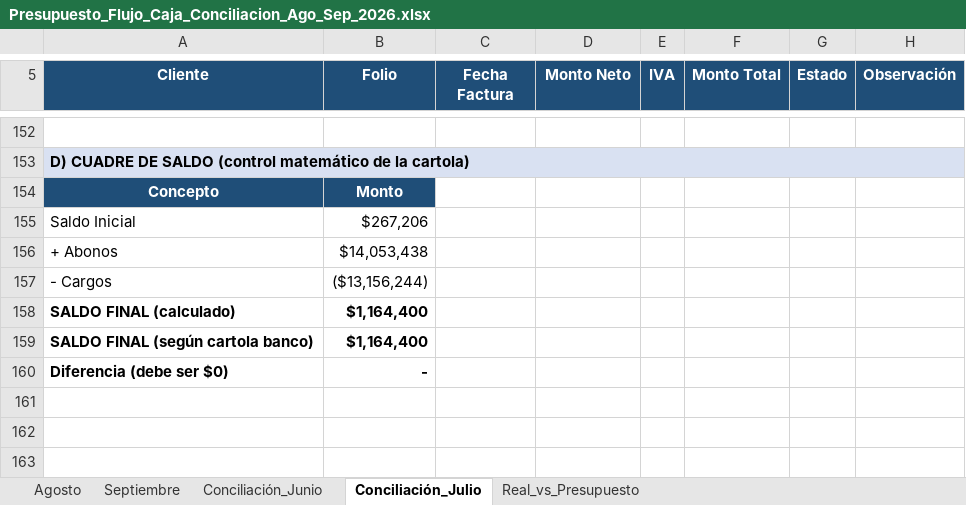
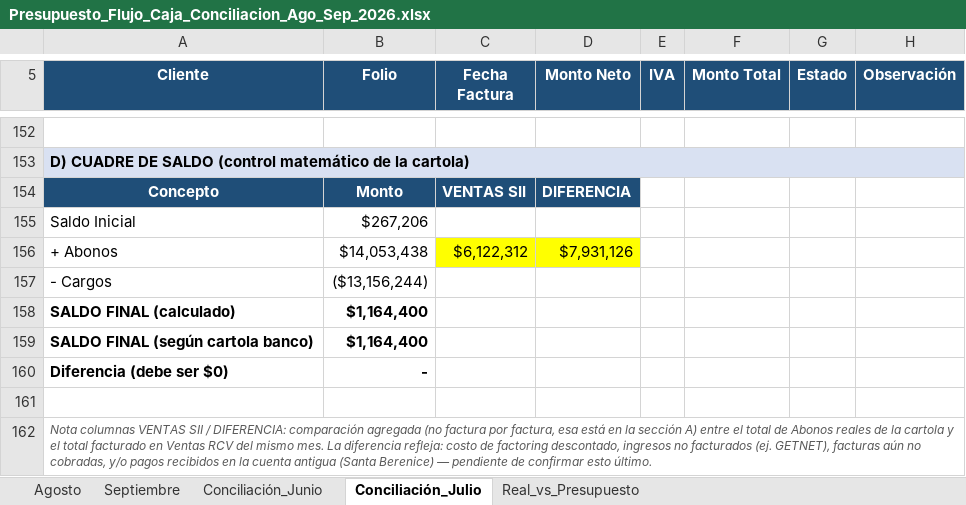
Before and after one commit to CTG2026/KAPTURA-PILOTO, an Excel workbook: finanzas/conciliacion_bancaria/Presupuesto_Flujo_Caja_Conciliacion_Ago_Sep_2026.xlsx, sheet Conciliación_Julio, drawn as a sheet; only a part is shown, gaps mark what is left out; values as stored, in another font and other column widths than the file's, no borders; the diff names each change by its address in the sheet, - before the commit and + after, or states it on an @@ line.

Commit message:
Agrega columnas VENTAS SII / DIFERENCIA en cuadre de saldo

```diff
--- a/finanzas/conciliacion_bancaria/Presupuesto_Flujo_Caja_Conciliacion_Ago_Sep_2026.xlsx (sheet Conciliación_Julio)
+++ b/finanzas/conciliacion_bancaria/Presupuesto_Flujo_Caja_Conciliacion_Ago_Sep_2026.xlsx (sheet Conciliación_Julio)
-C154 (Fecha Factura): (empty)
+C154 (Fecha Factura): VENTAS SII
-C154:D154 fill: none
+C154:D154 fill: #1F4E78
-D154 (Monto Neto): (empty)
+D154 (Monto Neto): DIFERENCIA
-C156 (Fecha Factura): (empty)
+C156 (Fecha Factura): $6,122,312
-C156:D156 fill: none
+C156:D156 fill: #FFFF00
-D156 (Monto Neto): (empty)
+D156 (Monto Neto): $7,931,126
+row 161: (empty)
+row 162: Nota columnas VENTAS SII / DIFERENCIA: comparación agregada (no factura por factura, esa está en la sección A) entre el total de Abonos reales de la cartola y el total facturado en Ventas RCV del mismo mes. La diferencia refleja: costo de factoring descontado, ingresos no facturados (ej. GETNET), facturas aún no cobradas, y/o pagos recibidos en la cuenta antigua (Santa Berenice) — pendiente de confirmar esto último.
```
Also changed, not shown: sheet Conciliación_Junio.
